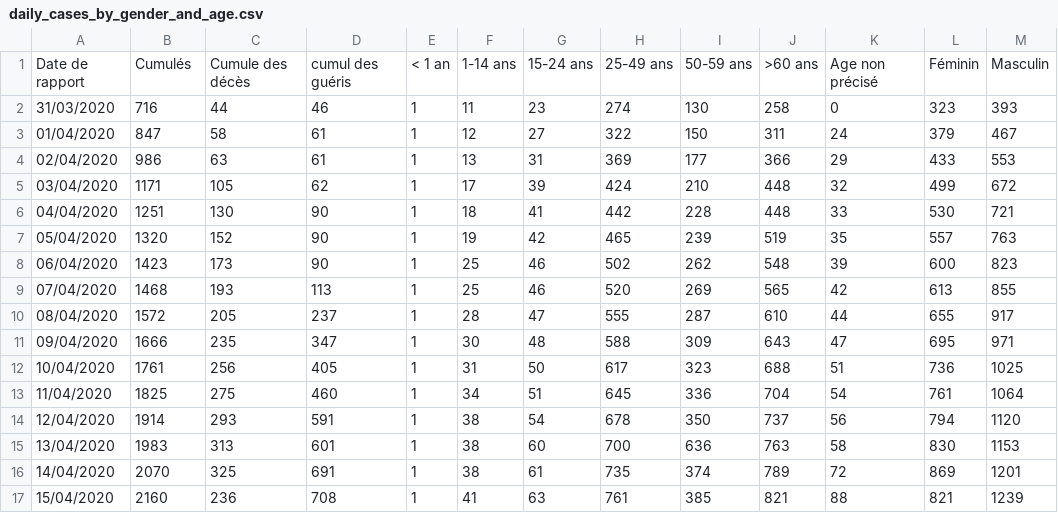
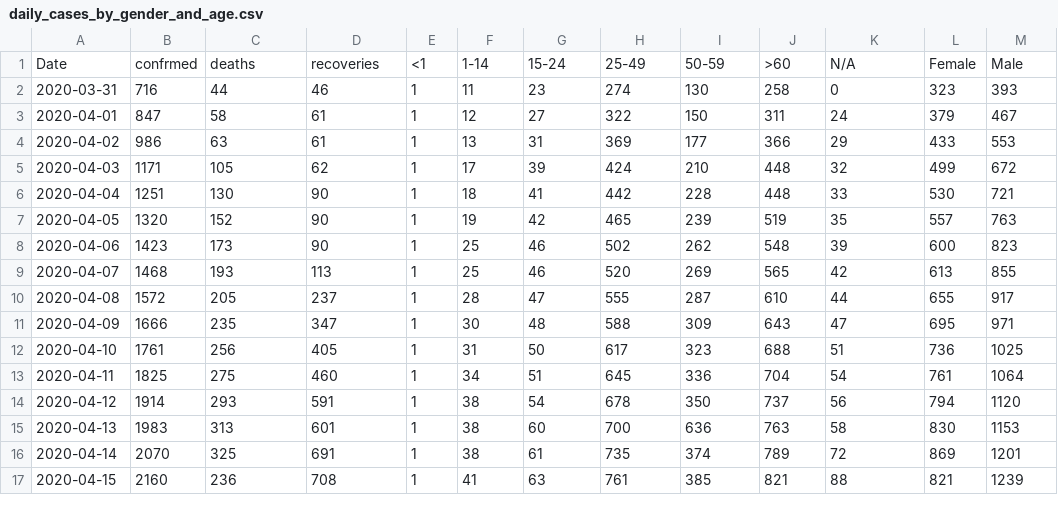
Before and after one commit to EpidemiologieSantePublique/COVID19-ALGERIA, a CSV file: covid_19_data/daily_cases_by_gender_and_age.csv, drawn as a sheet.

Commit message:
Update daily_cases_by_gender_and_age.csv
set to english language

```diff
--- a/covid_19_data/daily_cases_by_gender_and_age.csv
+++ b/covid_19_data/daily_cases_by_gender_and_age.csv
@@ -1,17 +1,17 @@
-"Date de rapport","Cumulés","Cumule des décès","cumul des guéris","< 1 an","1-14 ans","15-24 ans","25-49 ans","50-59 ans",">60 ans","Age non précisé","Féminin","Masculin"
-"31/03/2020",716,44,46,1,11,23,274,130,258,0,323,393
-"01/04/2020",847,58,61,1,12,27,322,150,311,24,379,467
-"02/04/2020",986,63,61,1,13,31,369,177,366,29,433,553
-"03/04/2020",1171,105,62,1,17,39,424,210,448,32,499,672
-"04/04/2020",1251,130,90,1,18,41,442,228,448,33,530,721
-"05/04/2020",1320,152,90,1,19,42,465,239,519,35,557,763
-"06/04/2020",1423,173,90,1,25,46,502,262,548,39,600,823
-"07/04/2020",1468,193,113,1,25,46,520,269,565,42,613,855
-"08/04/2020",1572,205,237,1,28,47,555,287,610,44,655,917
-"09/04/2020",1666,235,347,1,30,48,588,309,643,47,695,971
-"10/04/2020",1761,256,405,1,31,50,617,323,688,51,736,1025
-"11/04/2020",1825,275,460,1,34,51,645,336,704,54,761,1064
-"12/04/2020",1914,293,591,1,38,54,678,350,737,56,794,1120
-"13/04/2020",1983,313,601,1,38,60,700,636,763,58,830,1153
-"14/04/2020",2070,325,691,1,38,61,735,374,789,72,869,1201
-"15/04/2020",2160,236,708,1,41,63,761,385,821,88,821,1239
+"Date","confrmed","deaths","recoveries","<1","1-14","15-24","25-49","50-59",">60","N/A","Female","Male"
+"2020-03-31",716,44,46,1,11,23,274,130,258,0,323,393
+"2020-04-01",847,58,61,1,12,27,322,150,311,24,379,467
+"2020-04-02",986,63,61,1,13,31,369,177,366,29,433,553
+"2020-04-03",1171,105,62,1,17,39,424,210,448,32,499,672
+"2020-04-04",1251,130,90,1,18,41,442,228,448,33,530,721
+"2020-04-05",1320,152,90,1,19,42,465,239,519,35,557,763
+"2020-04-06",1423,173,90,1,25,46,502,262,548,39,600,823
+"2020-04-07",1468,193,113,1,25,46,520,269,565,42,613,855
+"2020-04-08",1572,205,237,1,28,47,555,287,610,44,655,917
+"2020-04-09",1666,235,347,1,30,48,588,309,643,47,695,971
+"2020-04-10",1761,256,405,1,31,50,617,323,688,51,736,1025
+"2020-04-11",1825,275,460,1,34,51,645,336,704,54,761,1064
+"2020-04-12",1914,293,591,1,38,54,678,350,737,56,794,1120
+"2020-04-13",1983,313,601,1,38,60,700,636,763,58,830,1153
+"2020-04-14",2070,325,691,1,38,61,735,374,789,72,869,1201
+"2020-04-15",2160,236,708,1,41,63,761,385,821,88,821,1239
```
